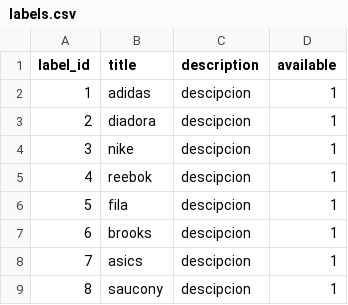
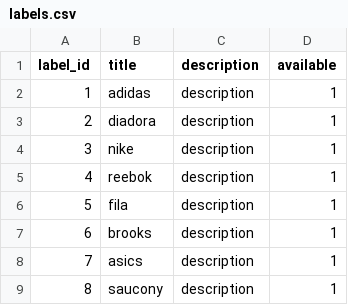
Before and after one commit to jorgitsss/modulo-9, a CSV file: db/seeds/csv/labels.csv, drawn as a sheet.

Commit message:
M9 completado Der Labels, modificadas migraciones, seguridad con devise

```diff
--- a/db/seeds/csv/labels.csv
+++ b/db/seeds/csv/labels.csv
@@ -1,9 +1,9 @@
 label_id,title,description,available
-1,adidas,descipcion,1
-2,diadora,descipcion,1
-3,nike,descipcion,1
-4,reebok,descipcion,1
-5,fila,descipcion,1
-6,brooks,descipcion,1
-7,asics,descipcion,1
-8,saucony,descipcion,1
+1,adidas,description,1
+2,diadora,description,1
+3,nike,description,1
+4,reebok,description,1
+5,fila,description,1
+6,brooks,description,1
+7,asics,description,1
+8,saucony,description,1
```
Also changed, not shown: 45 other files.
